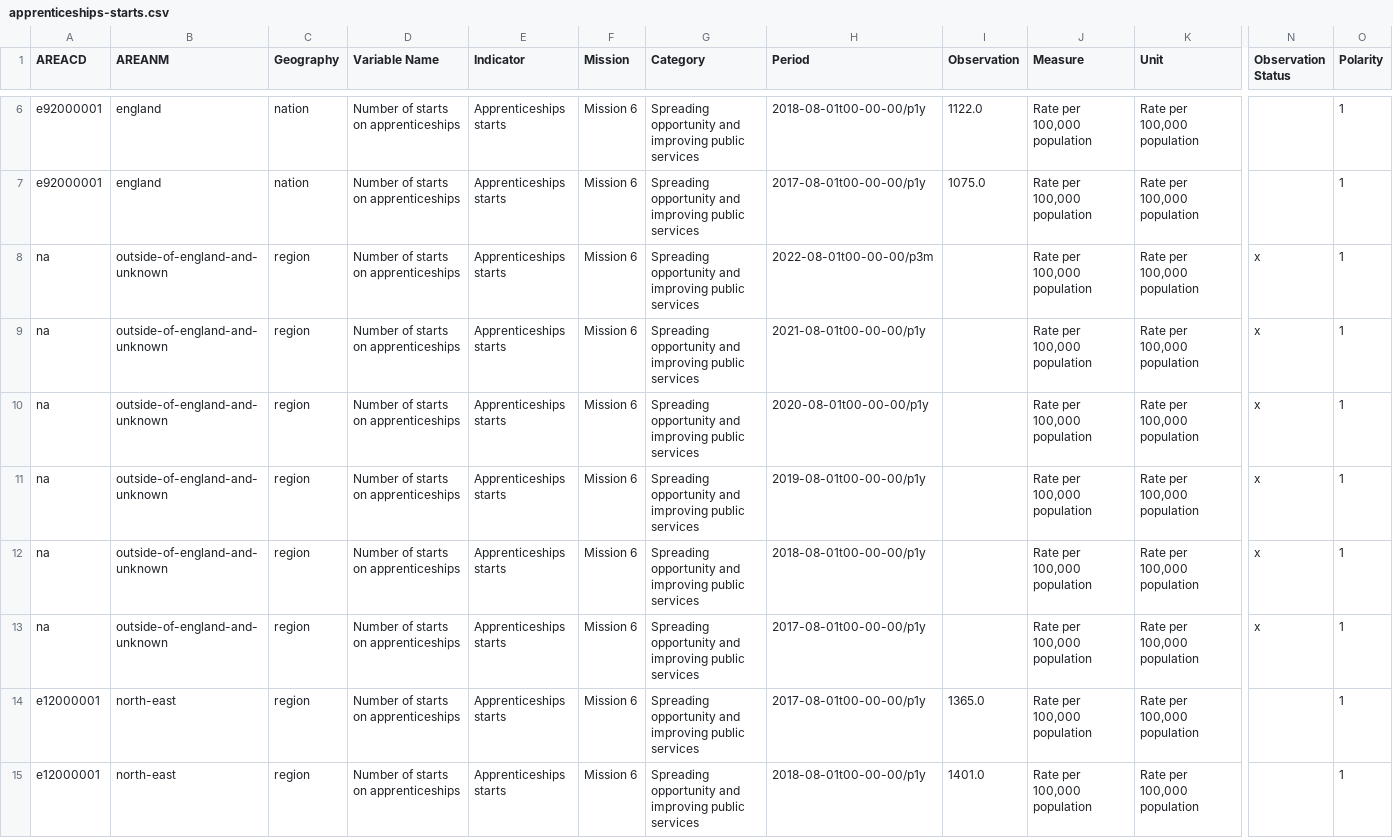
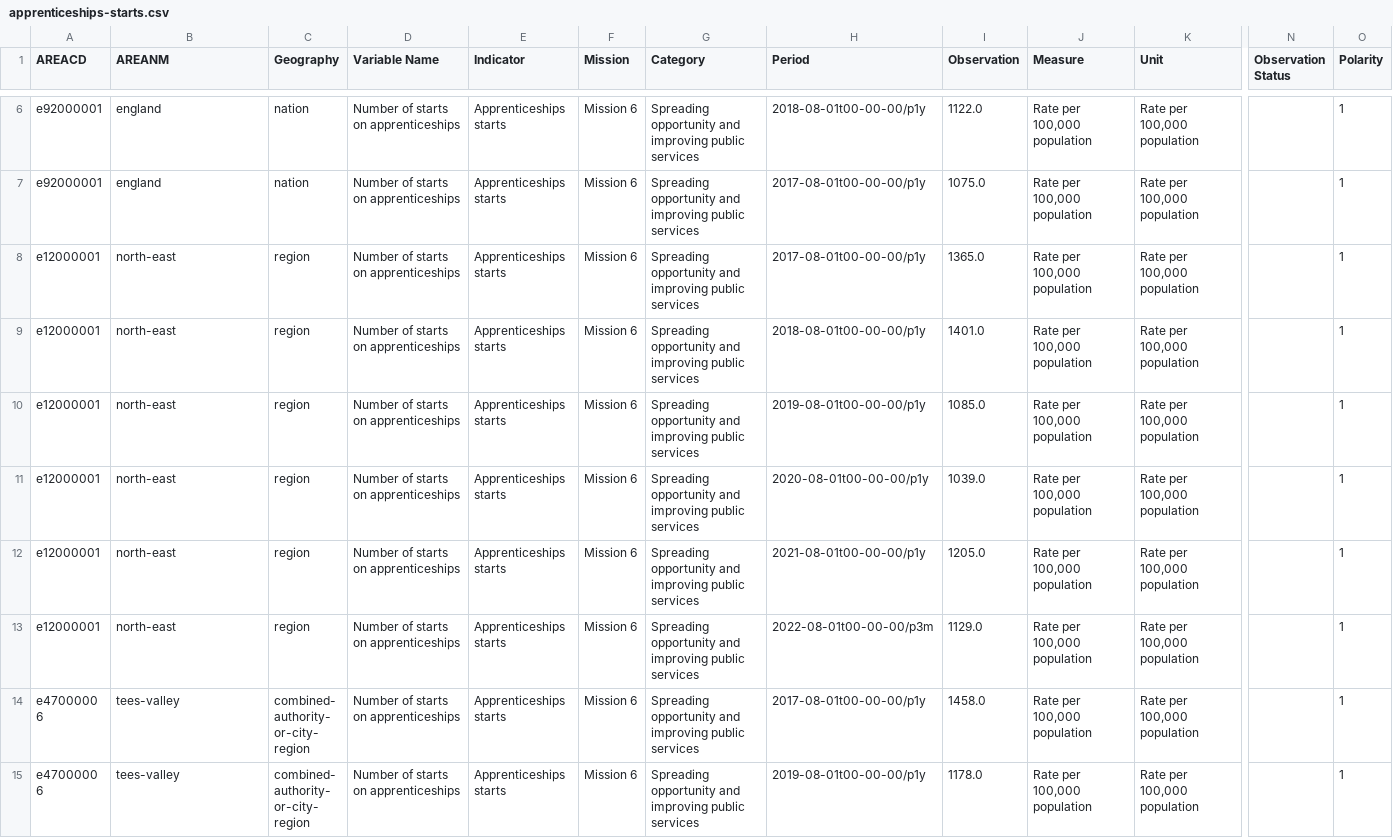
Before and after one commit to GSS-Cogs/family-ESS, a CSV file: out/apprenticeships-starts/apprenticeships-starts/apprenticeships-starts.csv, drawn as a sheet; only a part is shown, gaps mark what is left out; the shorter side is filled out with more unchanged rows; rows hold the shown columns only; the diff names each change by its address in the sheet, - before the commit and + after, or states it on an @@ line.

```diff
--- a/out/apprenticeships-starts/apprenticeships-starts/apprenticeships-starts.csv
+++ b/out/apprenticeships-starts/apprenticeships-starts/apprenticeships-starts.csv
-row 8: na | outside-of-england-and-unknown | region | Number of starts on apprenticeships | Apprenticeships starts | Mission 6 | Spreading opportunity and improving public services | 2022-08-01t00-00-00/p3m |  | Rate per 100,000 population | Rate per 100,000 population | x | 1
-row 9: na | outside-of-england-and-unknown | region | Number of starts on apprenticeships | Apprenticeships starts | Mission 6 | Spreading opportunity and improving public services | 2021-08-01t00-00-00/p1y |  | Rate per 100,000 population | Rate per 100,000 population | x | 1
-row 10: na | outside-of-england-and-unknown | region | Number of starts on apprenticeships | Apprenticeships starts | Mission 6 | Spreading opportunity and improving public services | 2020-08-01t00-00-00/p1y |  | Rate per 100,000 population | Rate per 100,000 population | x | 1
-row 11: na | outside-of-england-and-unknown | region | Number of starts on apprenticeships | Apprenticeships starts | Mission 6 | Spreading opportunity and improving public services | 2019-08-01t00-00-00/p1y |  | Rate per 100,000 population | Rate per 100,000 population | x | 1
-row 12: na | outside-of-england-and-unknown | region | Number of starts on apprenticeships | Apprenticeships starts | Mission 6 | Spreading opportunity and improving public services | 2018-08-01t00-00-00/p1y |  | Rate per 100,000 population | Rate per 100,000 population | x | 1
-row 13: na | outside-of-england-and-unknown | region | Number of starts on apprenticeships | Apprenticeships starts | Mission 6 | Spreading opportunity and improving public services | 2017-08-01t00-00-00/p1y |  | Rate per 100,000 population | Rate per 100,000 population | x | 1
```
Also changed, not shown: 13 other files.
